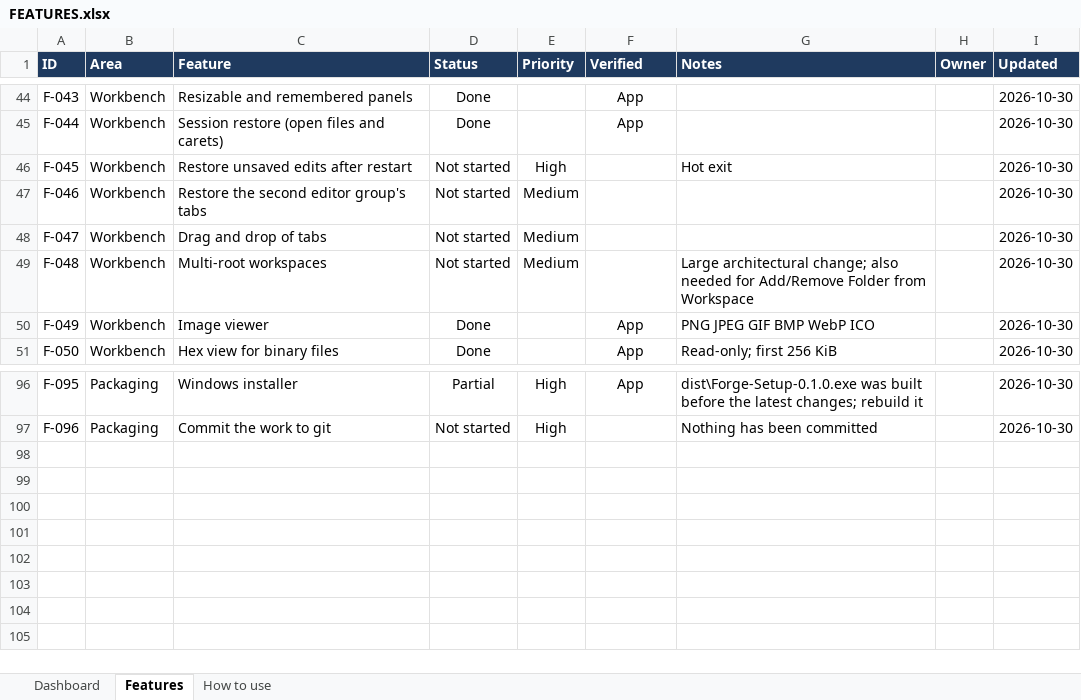
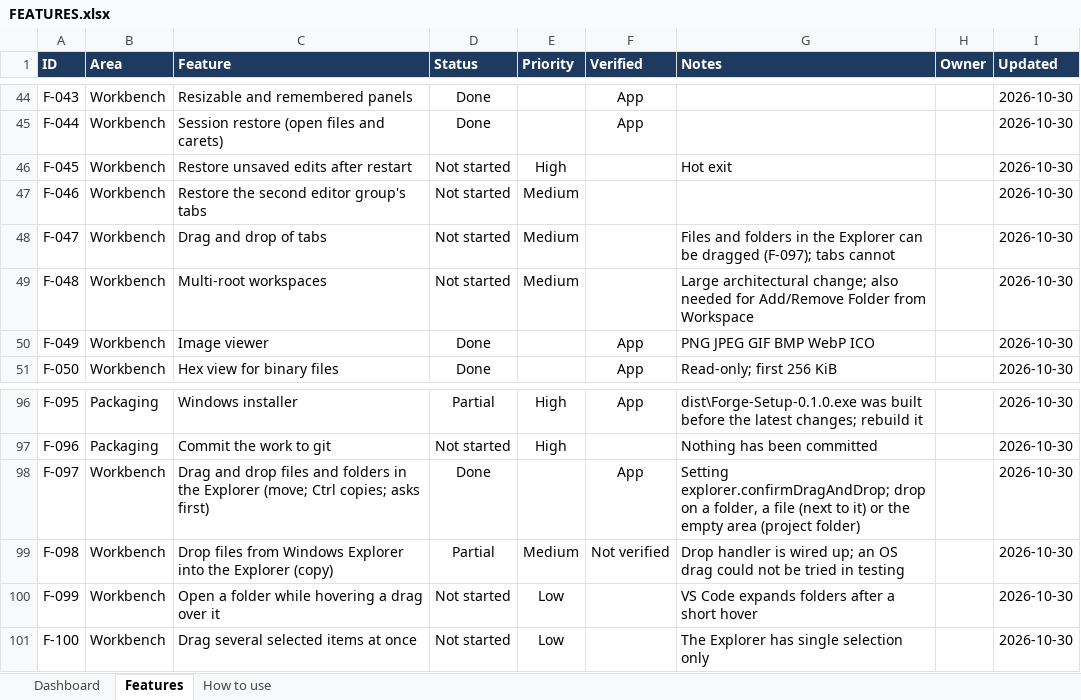
Before and after one commit to sukantamajhi/forge-ide, an Excel workbook: docs/FEATURES.xlsx, sheet Features, drawn as a sheet; only a part is shown, gaps mark what is left out; values as stored, in another font and other column widths than the file's, no borders; conditional formats and table styles not drawn; the diff names each change by its address in the sheet, - before the commit and + after, or states it on an @@ line.

Commit message:
feat(gui): add file and folder drag-and-drop support to Explorer

```diff
--- a/docs/FEATURES.xlsx (sheet Features)
+++ b/docs/FEATURES.xlsx (sheet Features)
-G48 (Notes): (empty)
+G48 (Notes): Files and folders in the Explorer can be dragged (F-097); tabs cannot
+row 98: F-097 | Workbench | Drag and drop files and folders in the Explorer (move; Ctrl copies; asks first) | Done |  | App | Setting explorer.confirmDragAndDrop; drop on a folder, a file (next to it) or the empty area (project folder) |  | 2026-10-30
+row 99: F-098 | Workbench | Drop files from Windows Explorer into the Explorer (copy) | Partial | Medium | Not verified | Drop handler is wired up; an OS drag could not be tried in testing |  | 2026-10-30
+row 100: F-099 | Workbench | Open a folder while hovering a drag over it | Not started | Low |  | VS Code expands folders after a short hover |  | 2026-10-30
+row 101: F-100 | Workbench | Drag several selected items at once | Not started | Low |  | The Explorer has single selection only |  | 2026-10-30
```
Also changed, not shown: sheet Dashboard, 10 other files.
